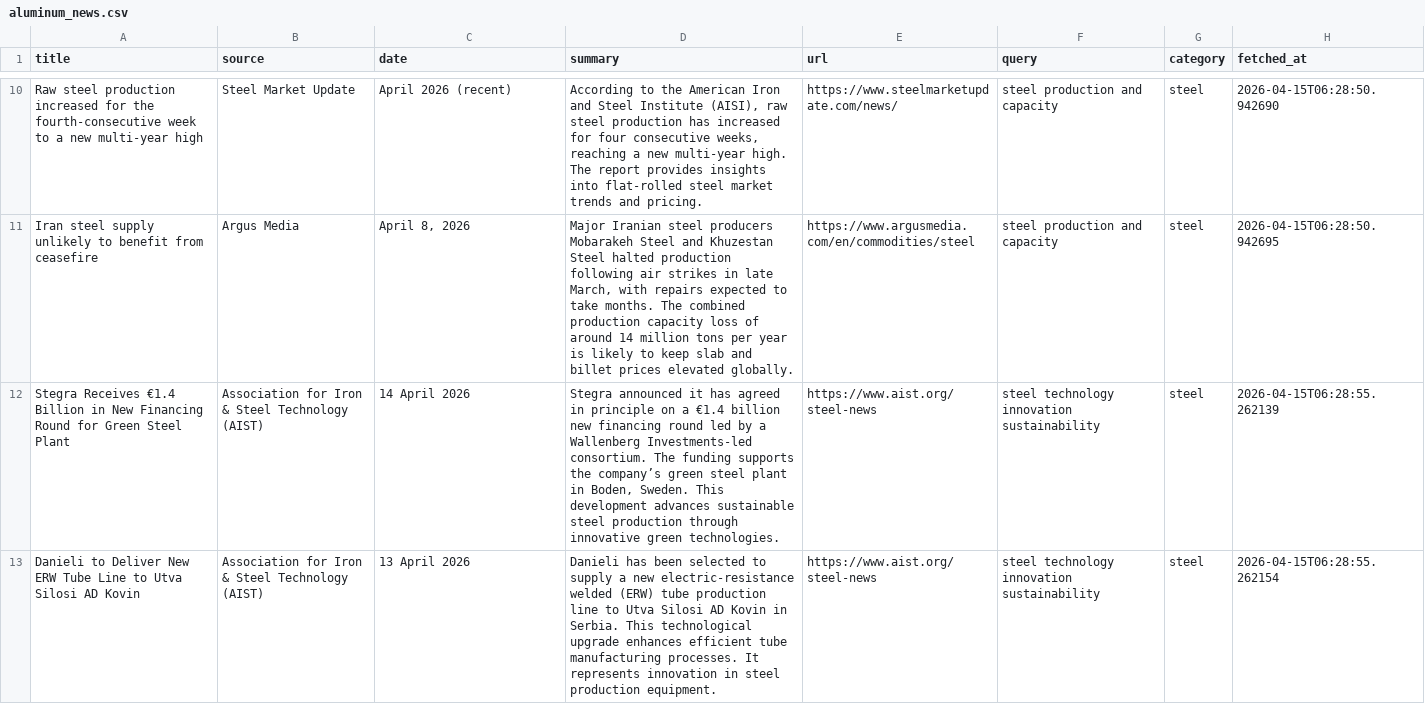
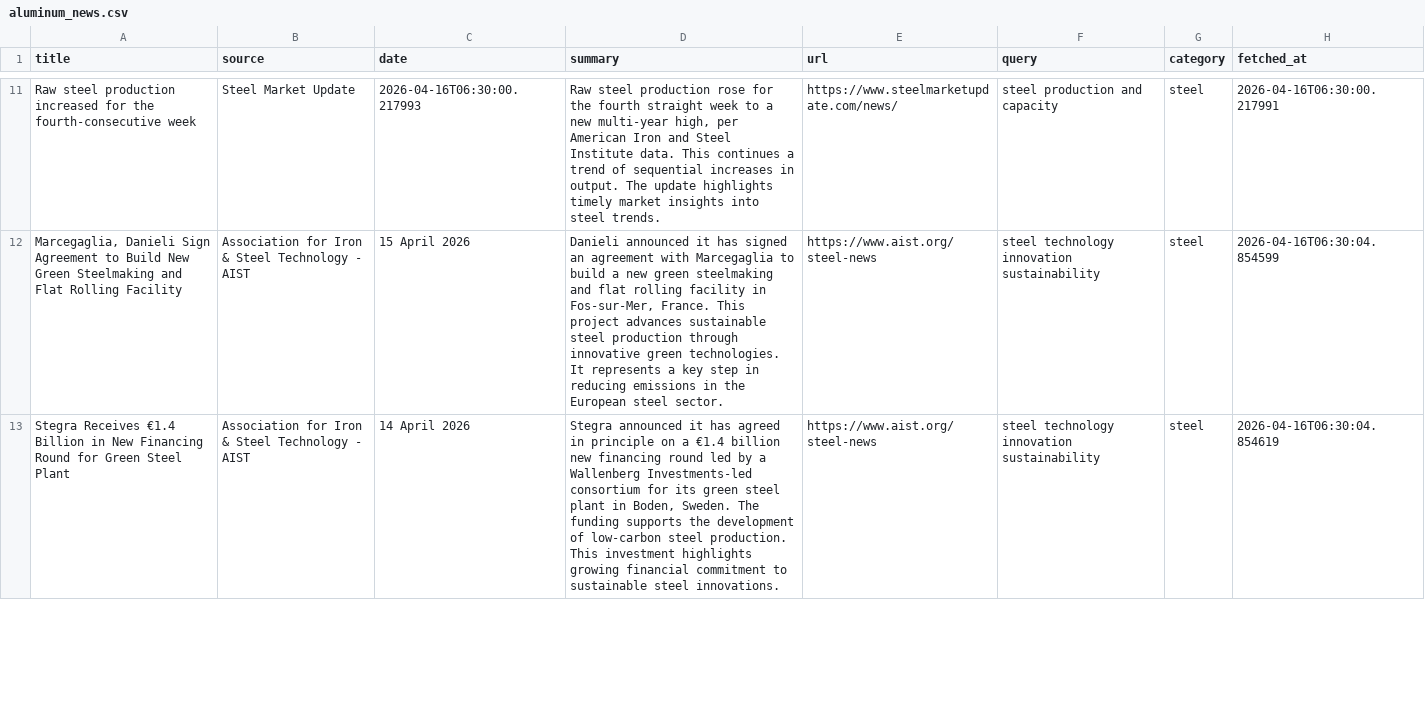
Before and after one commit to XrayFinanceDEV/aluminum-news-automation, a CSV file: data/aluminum_news.csv, drawn as a sheet; only a part is shown, gaps mark what is left out; removed rows and columns are numbered as before the commit, all else as after; the diff covers the shown part only; the diff names each change by its address in the sheet, - before the commit and + after, or states it on an @@ line.

```diff
--- a/data/aluminum_news.csv
+++ b/data/aluminum_news.csv
-A11 (title): …fourth-consecutive week to a new multi-year high
+A11 (title): …fourth-consecutive week
-C11 (date): April 2026 (recent)
+C11 (date): 2026-04-16T06:30:00.217993
-D11 (summary): According to the American Iron and Steel Institute (AISI), raw steel production has increased for four consecutive weeks, reaching a new multi-year high. The report provides insights into flat-rolled steel market trends and pricing.
+D11 (summary): Raw steel production rose for the fourth straight week to a new multi-year high, per American Iron and Steel Institute data. This continues a trend of sequential increases in output. The update highlights timely market insights into steel trends.
-H11 (fetched_at): 2026-04-15T06:28:50.942690
+H11 (fetched_at): 2026-04-16T06:30:00.217991
-row 11: Iran steel supply unlikely to benefit from ceasefire | Argus Media | April 8, 2026 | Major Iranian steel producers Mobarakeh Steel and Khuzestan Steel halted production following air strikes in late March, with repairs expected to take months. The combined production capacity loss of around 14 million tons per year is likely to keep slab and billet prices elevated globally. | https://www.argusmedia.com/en/commodities/steel | steel production and capacity | steel | 2026-04-15T06:28:50.942695
+row 12: Marcegaglia, Danieli Sign Agreement to Build New Green Steelmaking and Flat Rolling Facility | Association for Iron & Steel Technology - AIST | 15 April 2026 | Danieli announced it has signed an agreement with Marcegaglia to build a new green steelmaking and flat rolling facility in Fos-sur-Mer, France. This project advances sustainable steel production through innovative green technologies. It represents a key step in reducing emissions in the European steel sector. | https://www.aist.org/steel-news | steel technology innovation sustainability | steel | 2026-04-16T06:30:04.854599
-B13 (source): …Steel Technology (AIST)
+B13 (source): …Steel Technology - AIST
-D13 (summary): …Wallenberg Investments-led consortium. The funding supports the company’s green steel plant in Boden, Sweden. This development advances sustainable steel production through innovative green technologies.
+D13 (summary): …Wallenberg Investments-led consortium for its green steel plant in Boden, Sweden. The funding supports the development of low-carbon steel production. This investment highlights growing financial commitment to sustainable steel innovations.
-H13 (fetched_at): 2026-04-15T06:28:55.262139
+H13 (fetched_at): 2026-04-16T06:30:04.854619
-row 13: Danieli to Deliver New ERW Tube Line to Utva Silosi AD Kovin | Association for Iron & Steel Technology (AIST) | 13 April 2026 | Danieli has been selected to supply a new electric-resistance welded (ERW) tube production line to Utva Silosi AD Kovin in Serbia. This technological upgrade enhances efficient tube manufacturing processes. It represents innovation in steel production equipment. | https://www.aist.org/steel-news | steel technology innovation sustainability | steel | 2026-04-15T06:28:55.262154
```
Also changed, not shown: 2 added rows, 5 removed rows and 28 edited cells elsewhere in this file, 1 other file.
